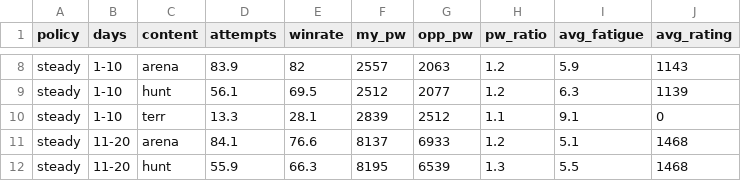
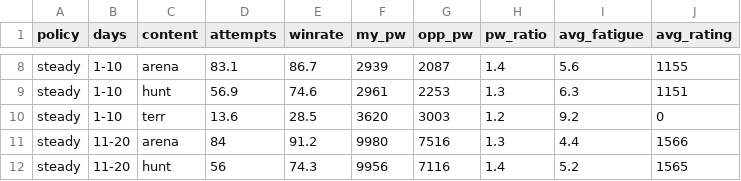
Before and after one commit to mainru99/world_of_mechaa, a CSV file: tools/out/difficulty.csv, drawn as a sheet; only a part is shown, gaps mark what is left out; removed rows and columns are numbered as before the commit, all else as after; the diff covers the shown part only; the diff names each change by its address in the sheet, - before the commit and + after, or states it on an @@ line.

```diff
--- a/tools/out/difficulty.csv
+++ b/tools/out/difficulty.csv
-D8 (attempts): 83.9
+D8 (attempts): 83.1
-E8 (winrate): 82
+E8 (winrate): 86.7
-F8 (my_pw): 2557
+F8 (my_pw): 2939
-G8 (opp_pw): 2063
+G8 (opp_pw): 2087
-H8 (pw_ratio): 1.2
+H8 (pw_ratio): 1.4
-I8 (avg_fatigue): 5.9
+I8 (avg_fatigue): 5.6
-J8 (avg_rating): 1143
+J8 (avg_rating): 1155
-D9 (attempts): 56.1
+D9 (attempts): 56.9
-E9 (winrate): 69.5
+E9 (winrate): 74.6
-F9 (my_pw): 2512
+F9 (my_pw): 2961
-G9 (opp_pw): 2077
+G9 (opp_pw): 2253
-H9 (pw_ratio): 1.2
+H9 (pw_ratio): 1.3
-J9 (avg_rating): 1139
+J9 (avg_rating): 1151
-D10 (attempts): 13.3
+D10 (attempts): 13.6
-E10 (winrate): 28.1
+E10 (winrate): 28.5
-F10 (my_pw): 2839
+F10 (my_pw): 3620
-G10 (opp_pw): 2512
+G10 (opp_pw): 3003
-H10 (pw_ratio): 1.1
+H10 (pw_ratio): 1.2
-I10 (avg_fatigue): 9.1
+I10 (avg_fatigue): 9.2
-row 11: steady | 11-20 | arena | 84.1 | 76.6 | 8137 | 6933 | 1.2 | 5.1 | 1468
-C11 (content): hunt
+C11 (content): arena
-D11 (attempts): 55.9
+D11 (attempts): 84
-E11 (winrate): 66.3
+E11 (winrate): 91.2
-F11 (my_pw): 8195
+F11 (my_pw): 9980
-G11 (opp_pw): 6539
+G11 (opp_pw): 7516
-I11 (avg_fatigue): 5.5
+I11 (avg_fatigue): 4.4
-J11 (avg_rating): 1468
+J11 (avg_rating): 1566
+row 12: steady | 11-20 | hunt | 56 | 74.3 | 9956 | 7116 | 1.4 | 5.2 | 1565
```
Also changed, not shown: 2 added rows, 2 removed rows and 104 edited cells elsewhere in this file, tools/out/content.csv, tools/out/gacha.csv, 9 other files.
